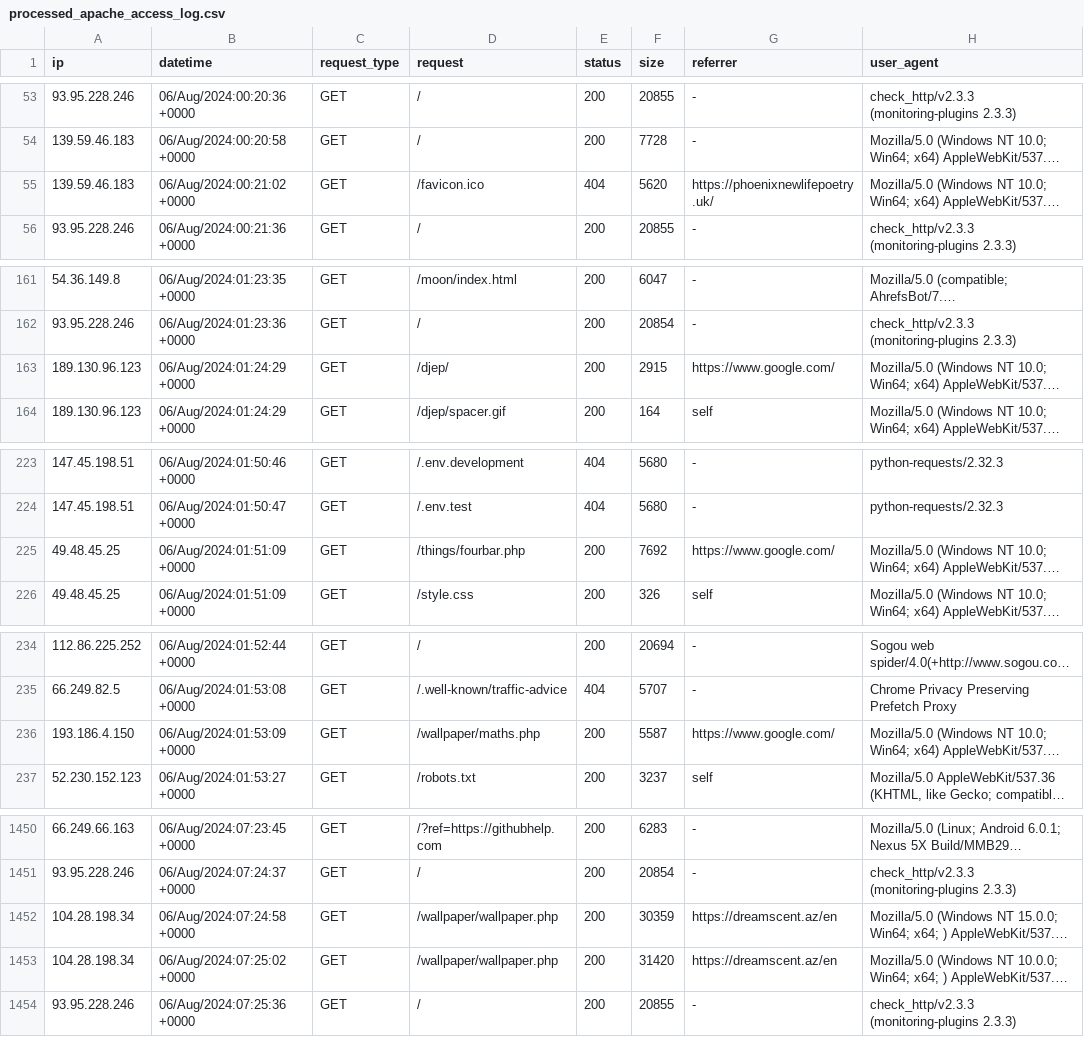
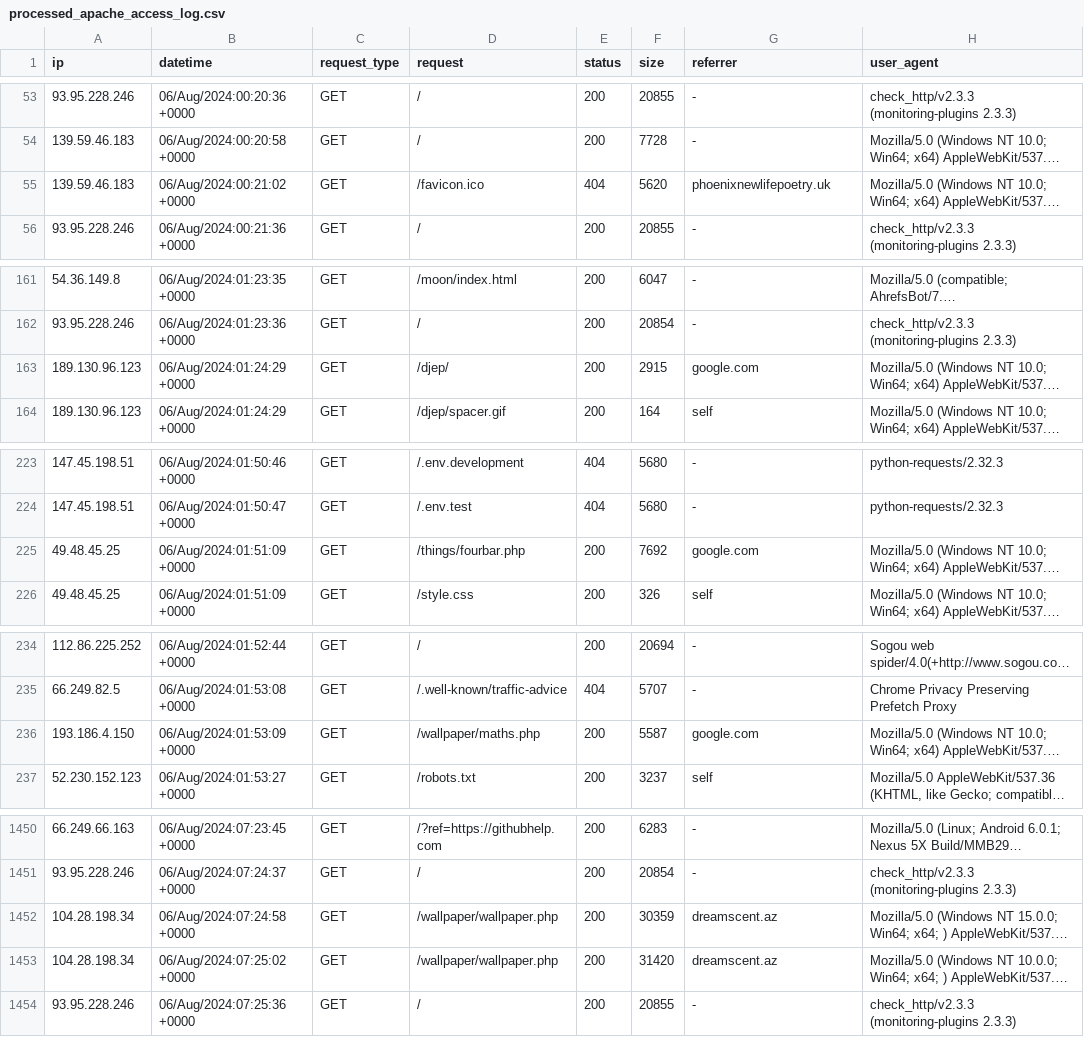
Before and after one commit to ToastnotAI/ServerLogAnalysis5000, a CSV file: AccessLogs/Processed/processed_apache_access_log.csv, drawn as a sheet; only a part is shown, gaps mark what is left out; long unchanged cells end in …; the diff covers the shown part only; the diff names each change by its address in the sheet, - before the commit and + after, or states it on an @@ line.

```diff
--- a/AccessLogs/Processed/processed_apache_access_log.csv
+++ b/AccessLogs/Processed/processed_apache_access_log.csv
-G55 (referrer): https://phoenixnewlifepoetry.uk/
+G55 (referrer): phoenixnewlifepoetry.uk
-G163 (referrer): https://www.google.com/
+G163 (referrer): google.com
-G225 (referrer): https://www.google.com/
+G225 (referrer): google.com
-G236 (referrer): https://www.google.com/
+G236 (referrer): google.com
-G1452:G1453 (referrer): https://dreamscent.az/en
+G1452:G1453 (referrer): dreamscent.az
```
Also changed, not shown: 28 edited cells elsewhere in this file, 5 other files.
